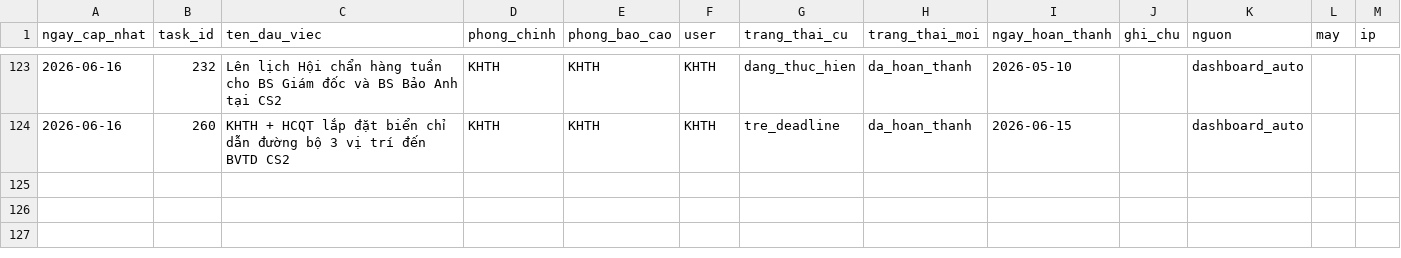
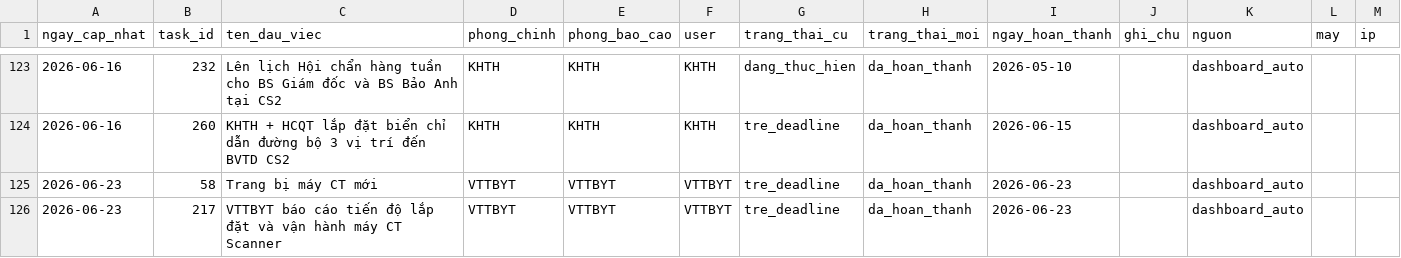
Before and after one commit to dragonhuynh/bvtd-progress, a CSV file: data/update_log.csv, drawn as a sheet; only a part is shown, gaps mark what is left out; the diff names each change by its address in the sheet, - before the commit and + after, or states it on an @@ line.

Commit message:
auto: áp dụng cập nhật dashboard 23/06/2026 16:58

```diff
--- a/data/update_log.csv
+++ b/data/update_log.csv
+row 125: 2026-06-23 | 58 | Trang bị máy CT mới | VTTBYT | VTTBYT | VTTBYT | tre_deadline | da_hoan_thanh | 2026-06-23 |  | dashboard_auto
+row 126: 2026-06-23 | 217 | VTTBYT báo cáo tiến độ lắp đặt và vận hành máy CT Scanner | VTTBYT | VTTBYT | VTTBYT | tre_deadline | da_hoan_thanh | 2026-06-23 |  | dashboard_auto
```
Also changed, not shown: data/tasks.csv, 4 other files.
